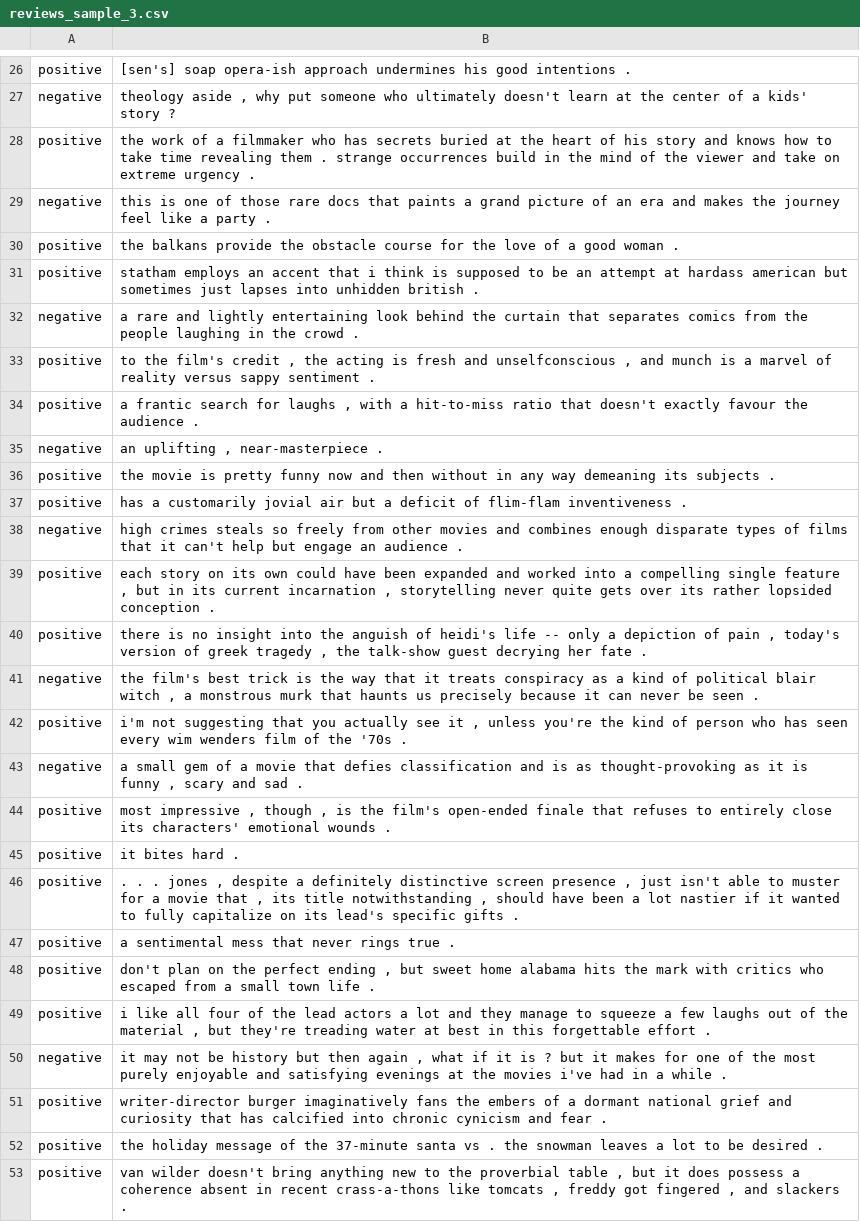
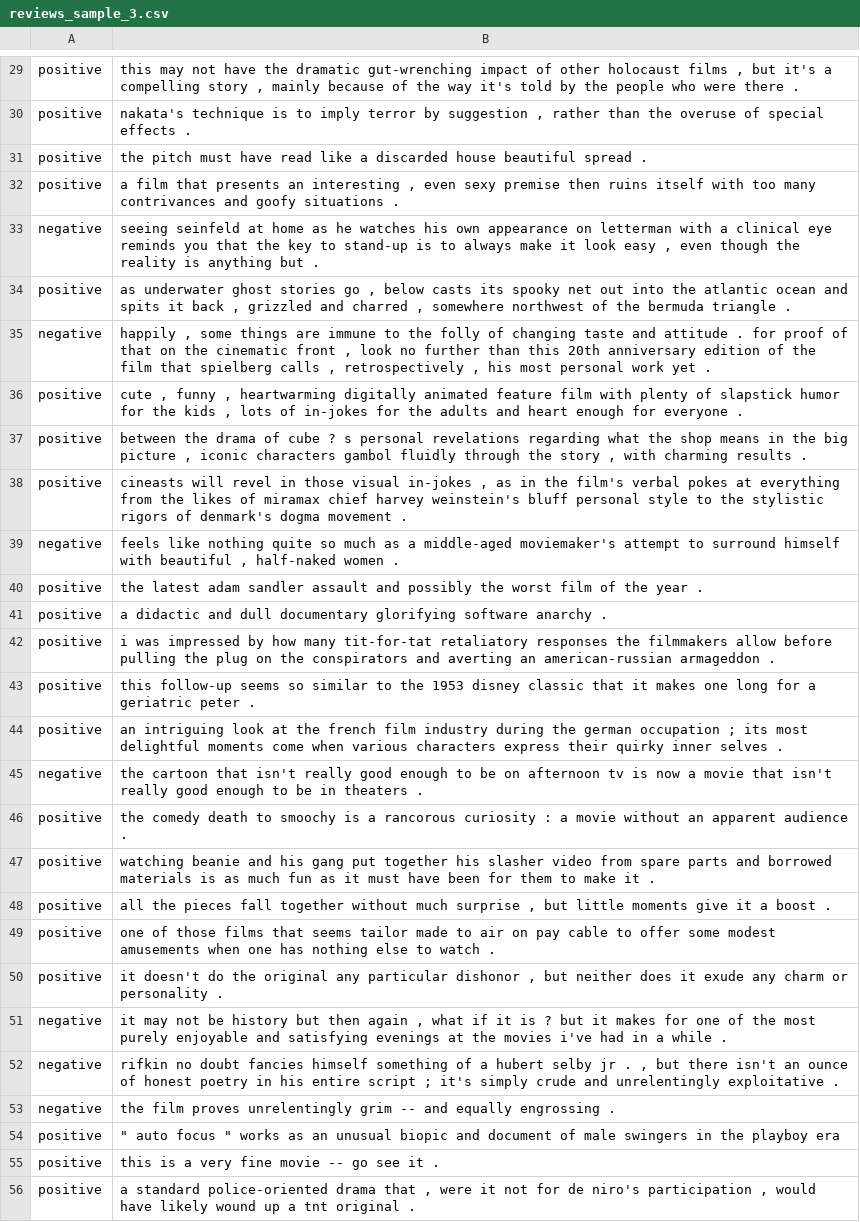
Before and after one commit to rjweiss/mozfest2013, a CSV file: sentiment_examples/reviews_sample_3.csv, drawn as a sheet; only a part is shown, gaps mark what is left out; removed rows and columns are numbered as before the commit, all else as after; the diff covers the shown part only; the diff names each change by its address in the sheet, - before the commit and + after, or states it on an @@ line.

```diff
--- a/sentiment_examples/reviews_sample_3.csv
+++ b/sentiment_examples/reviews_sample_3.csv
-B29: [sen's] soap opera-ish approach undermines his good intentions .
+B29: this may not have the dramatic gut-wrenching impact of other holocaust films , but it's a compelling story , mainly because of the way it's told by the people who were there .
-row 27: negative | theology aside , why put someone who ultimately doesn't learn at the center of a kids' story ?
-B30: the work of a filmmaker who has secrets buried at the heart of his story and knows how to take time revealing them . strange occurrences build in the mind of the viewer and take on extreme urgency .
+B30: nakata's technique is to imply terror by suggestion , rather than the overuse of special effects .
-row 29: negative | this is one of those rare docs that paints a grand picture of an era and makes the journey feel like a party .
-B31: the balkans provide the obstacle course for the love of a good woman .
+B31: the pitch must have read like a discarded house beautiful spread .
-B32: statham employs an accent that i think is supposed to be an attempt at hardass american but sometimes just lapses into unhidden british .
+B32: a film that presents an interesting , even sexy premise then ruins itself with too many contrivances and goofy situations .
-B33: a rare and lightly entertaining look behind the curtain that separates comics from the people laughing in the crowd .
+B33: seeing seinfeld at home as he watches his own appearance on letterman with a clinical eye reminds you that the key to stand-up is to always make it look easy , even though the reality is anything but .
-B34: to the film's credit , the acting is fresh and unselfconscious , and munch is a marvel of reality versus sappy sentiment .
+B34: as underwater ghost stories go , below casts its spooky net out into the atlantic ocean and spits it back , grizzled and charred , somewhere northwest of the bermuda triangle .
+row 35: negative | happily , some things are immune to the folly of changing taste and attitude . for proof of that on the cinematic front , look no further than this 20th anniversary edition of the film that spielberg calls , retrospectively , his most personal work yet .
-B36: a frantic search for laughs , with a hit-to-miss ratio that doesn't exactly favour the audience .
+B36: cute , funny , heartwarming digitally animated feature film with plenty of slapstick humor for the kids , lots of in-jokes for the adults and heart enough for everyone .
-row 35: negative | an uplifting , near-masterpiece .
-B37: the movie is pretty funny now and then without in any way demeaning its subjects .
+B37: between the drama of cube ? s personal revelations regarding what the shop means in the big picture , iconic characters gambol fluidly through the story , with charming results .
-B38: has a customarily jovial air but a deficit of flim-flam inventiveness .
+B38: cineasts will revel in those visual in-jokes , as in the film's verbal pokes at everything from the likes of miramax chief harvey weinstein's bluff personal style to the stylistic rigors of denmark's dogma movement .
-B39: high crimes steals so freely from other movies and combines enough disparate types of films that it can't help but engage an audience .
+B39: feels like nothing quite so much as a middle-aged moviemaker's attempt to surround himself with beautiful , half-naked women .
+row 40: positive | the latest adam sandler assault and possibly the worst film of the year .
-B41: each story on its own could have been expanded and worked into a compelling single feature , but in its current incarnation , storytelling never quite gets over its rather lopsided conception .
+B41: a didactic and dull documentary glorifying software anarchy .
+row 42: positive | i was impressed by how many tit-for-tat retaliatory responses the filmmakers allow before pulling the plug on the conspirators and averting an american-russian armageddon .
-B43: there is no insight into the anguish of heidi's life -- only a depiction of pain , today's version of greek tragedy , the talk-show guest decrying her fate .
+B43: this follow-up seems so similar to the 1953 disney classic that it makes one long for a geriatric peter .
-row 41: negative | the film's best trick is the way that it treats conspiracy as a kind of political blair witch , a monstrous murk that haunts us precisely because it can never be seen .
-B44: i'm not suggesting that you actually see it , unless you're the kind of person who has seen every wim wenders film of the '70s .
+B44: an intriguing look at the french film industry during the german occupation ; its most delightful moments come when various characters express their quirky inner selves .
-B45: a small gem of a movie that defies classification and is as thought-provoking as it is funny , scary and sad .
+B45: the cartoon that isn't really good enough to be on afternoon tv is now a movie that isn't really good enough to be in theaters .
-B46: most impressive , though , is the film's open-ended finale that refuses to entirely close its characters' emotional wounds .
+B46: the comedy death to smoochy is a rancorous curiosity : a movie without an apparent audience .
-row 45: positive | it bites hard .
-B47: . . . jones , despite a definitely distinctive screen presence , just isn't able to muster for a movie that , its title notwithstanding , should have been a lot nastier if it wanted to fully capitalize on its lead's specific gifts .
+B47: watching beanie and his gang put together his slasher video from spare parts and borrowed materials is as much fun as it must have been for them to make it .
-B48: a sentimental mess that never rings true .
+B48: all the pieces fall together without much surprise , but little moments give it a boost .
-B49: don't plan on the perfect ending , but sweet home alabama hits the mark with critics who escaped from a small town life .
+B49: one of those films that seems tailor made to air on pay cable to offer some modest amusements when one has nothing else to watch .
-B50: i like all four of the lead actors a lot and they manage to squeeze a few laughs out of the material , but they're treading water at best in this forgettable effort .
+B50: it doesn't do the original any particular dishonor , but neither does it exude any charm or personality .
+row 52: negative | rifkin no doubt fancies himself something of a hubert selby jr . , but there isn't an ounce of honest poetry in his entire script ; it's simply crude and unrelentingly exploitative .
+row 53: negative | the film proves unrelentingly grim -- and equally engrossing .
-B54: writer-director burger imaginatively fans the embers of a dormant national grief and curiosity that has calcified into chronic cynicism and fear .
+B54: " auto focus " works as an unusual biopic and document of male swingers in the playboy era
-B55: the holiday message of the 37-minute santa vs . the snowman leaves a lot to be desired .
+B55: this is a very fine movie -- go see it .
-B56: van wilder doesn't bring anything new to the proverbial table , but it does possess a coherence absent in recent crass-a-thons like tomcats , freddy got fingered , and slackers .
+B56: a standard police-oriented drama that , were it not for de niro's participation , would have likely wound up a tnt original .
```
Also changed, not shown: 14 added rows, 14 removed rows and 58 edited cells elsewhere in this file, labeling_examples/maxent_mozfest.csv, labeling_examples/svm_mozfest.csv, 37 other files.
